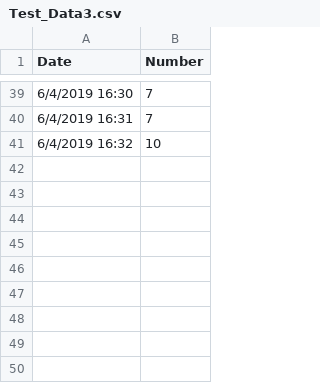
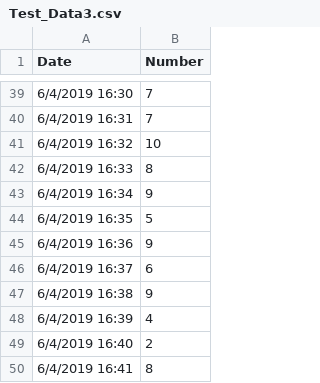
Before and after one commit to michaelpond08/K63_Data, a CSV file: Test_Data3.csv, drawn as a sheet; only a part is shown, gaps mark what is left out; the diff names each change by its address in the sheet, - before the commit and + after, or states it on an @@ line.

Commit message:
commit

```diff
--- a/Test_Data3.csv
+++ b/Test_Data3.csv
+row 42: 6/4/2019 16:33 | 8
+row 43: 6/4/2019 16:34 | 9
+row 44: 6/4/2019 16:35 | 5
+row 45: 6/4/2019 16:36 | 9
+row 46: 6/4/2019 16:37 | 6
+row 47: 6/4/2019 16:38 | 9
+row 48: 6/4/2019 16:39 | 4
+row 49: 6/4/2019 16:40 | 2
+row 50: 6/4/2019 16:41 | 8
```
